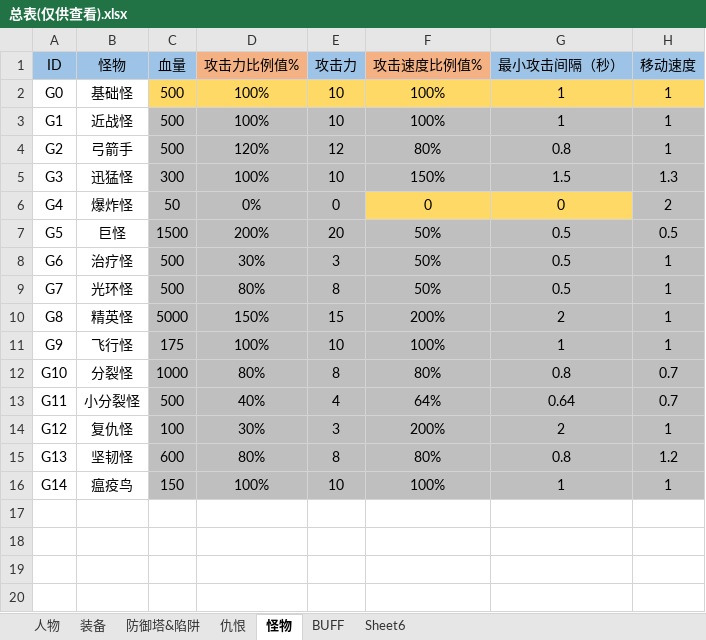
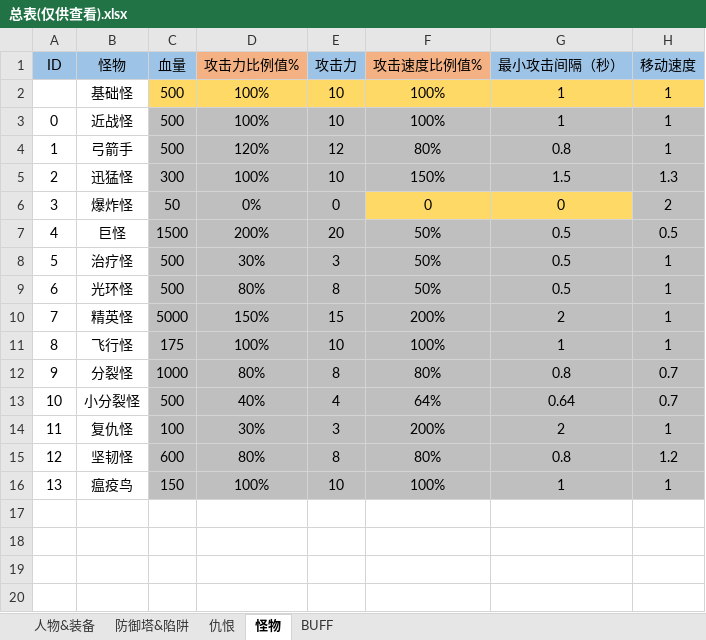
Before and after one commit to ima-games/ATD, an Excel workbook: Assets/Excel/总表(仅供查看).xlsx, sheet 怪物, drawn as a sheet; only a part is shown; values as stored, in another font and other column widths than the file's, no borders; the diff names each change by its address in the sheet, - before the commit and + after, or states it on an @@ line.

```diff
--- a/Assets/Excel/总表(仅供查看).xlsx (sheet 怪物)
+++ b/Assets/Excel/总表(仅供查看).xlsx (sheet 怪物)
-sheet tab: 人物
+sheet tab: 人物&装备
-sheet tab: 装备
-sheet tab: Sheet6
-A2 (ID): G0
+A2 (ID): (empty)
-A3 (ID): G1
+A3 (ID): 0
-A4 (ID): G2
+A4 (ID): 1
-A5 (ID): G3
+A5 (ID): 2
-A6 (ID): G4
+A6 (ID): 3
-A7 (ID): G5
+A7 (ID): 4
-A8 (ID): G6
+A8 (ID): 5
-A9 (ID): G7
+A9 (ID): 6
-A10 (ID): G8
+A10 (ID): 7
-A11 (ID): G9
+A11 (ID): 8
-A12 (ID): G10
+A12 (ID): 9
-A13 (ID): G11
+A13 (ID): 10
-A14 (ID): G12
+A14 (ID): 11
-A15 (ID): G13
+A15 (ID): 12
-A16 (ID): G14
+A16 (ID): 13
```
Also changed, not shown: sheet BUFF, Assets/Excel/TowerTrap.xlsx, 3 other files.
